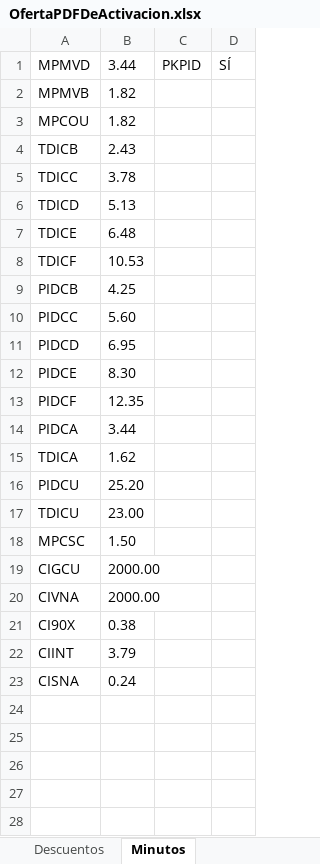
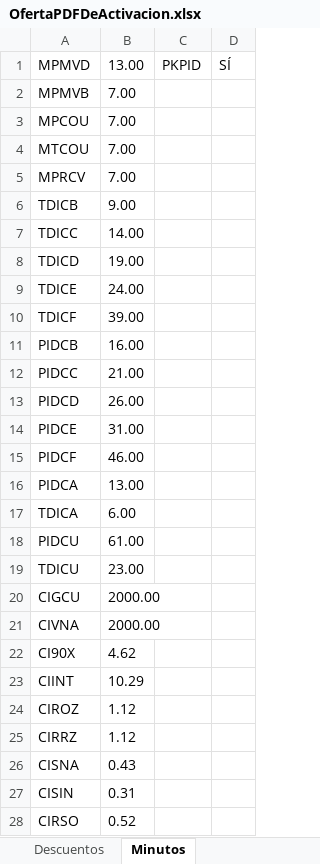
Before and after one commit to ahm22508/Automation_Oferta_And_Anexion_De_Cif_Cases, an Excel workbook: OfertaPDFDeActivacion.xlsx, sheet Minutos, drawn as a sheet; values as stored, in another font and other column widths than the file's, no borders; removed rows and columns are numbered as before the commit, all else as after; the diff names each change by its address in the sheet, - before the commit and + after, or states it on an @@ line.

```diff
--- a/OfertaPDFDeActivacion.xlsx (sheet Minutos)
+++ b/OfertaPDFDeActivacion.xlsx (sheet Minutos)
-B1: 3.44
+B1: 13.00
-B2:B3: 1.82
+B2:B3: 7.00
+row 4: MTCOU | 7.00
+row 5: MPRCV | 7.00
-B6: 2.43
+B6: 9.00
-B7: 3.78
+B7: 14.00
-B8: 5.13
+B8: 19.00
-B9: 6.48
+B9: 24.00
-B10: 10.53
+B10: 39.00
-B11: 4.25
+B11: 16.00
-B12: 5.60
+B12: 21.00
-B13: 6.95
+B13: 26.00
-B14: 8.30
+B14: 31.00
-B15: 12.35
+B15: 46.00
-B16: 3.44
+B16: 13.00
-B17: 1.62
+B17: 6.00
-B18: 25.20
+B18: 61.00
-row 18: MPCSC | 1.50
-B22: 0.38
+B22: 4.62
-B23: 3.79
+B23: 10.29
+row 24: CIROZ | 1.12
+row 25: CIRRZ | 1.12
-B26: 0.24
+B26: 0.43
+row 27: CISIN | 0.31
+row 28: CIRSO | 0.52
```
Also changed, not shown: sheet Trenes, sheet Descuentos, sheet PosventaYBROXXX, 4 other files.
